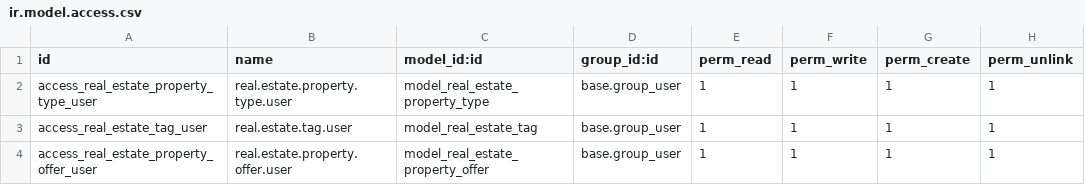
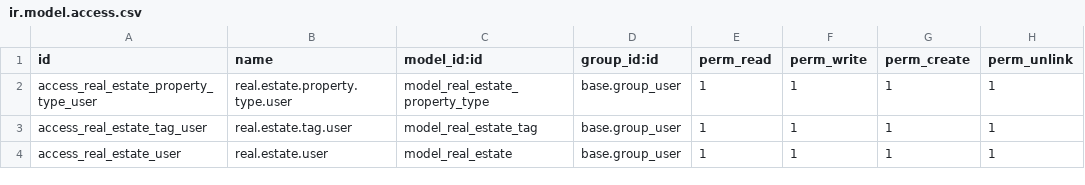
Before and after one commit to Eloquade/Eloquade-Odoo-Real-Estate-Module, a CSV file: addons/Real_Estate/security/ir.model.access.csv, drawn as a sheet.

```diff
--- a/addons/Real_Estate/security/ir.model.access.csv
+++ b/addons/Real_Estate/security/ir.model.access.csv
@@ -3,2 +3,2 @@ access_real_estate_property_type_user,real.estate.property.type.user,model_real_
 access_real_estate_tag_user,real.estate.tag.user,model_real_estate_tag,base.group_user,1,1,1,1
-access_real_estate_property_offer_user,real.estate.property.offer.user,model_real_estate_property_offer,base.group_user,1,1,1,1
+access_real_estate_user,real.estate.user,model_real_estate,base.group_user,1,1,1,1
```
Also changed, not shown: 11 other files.
